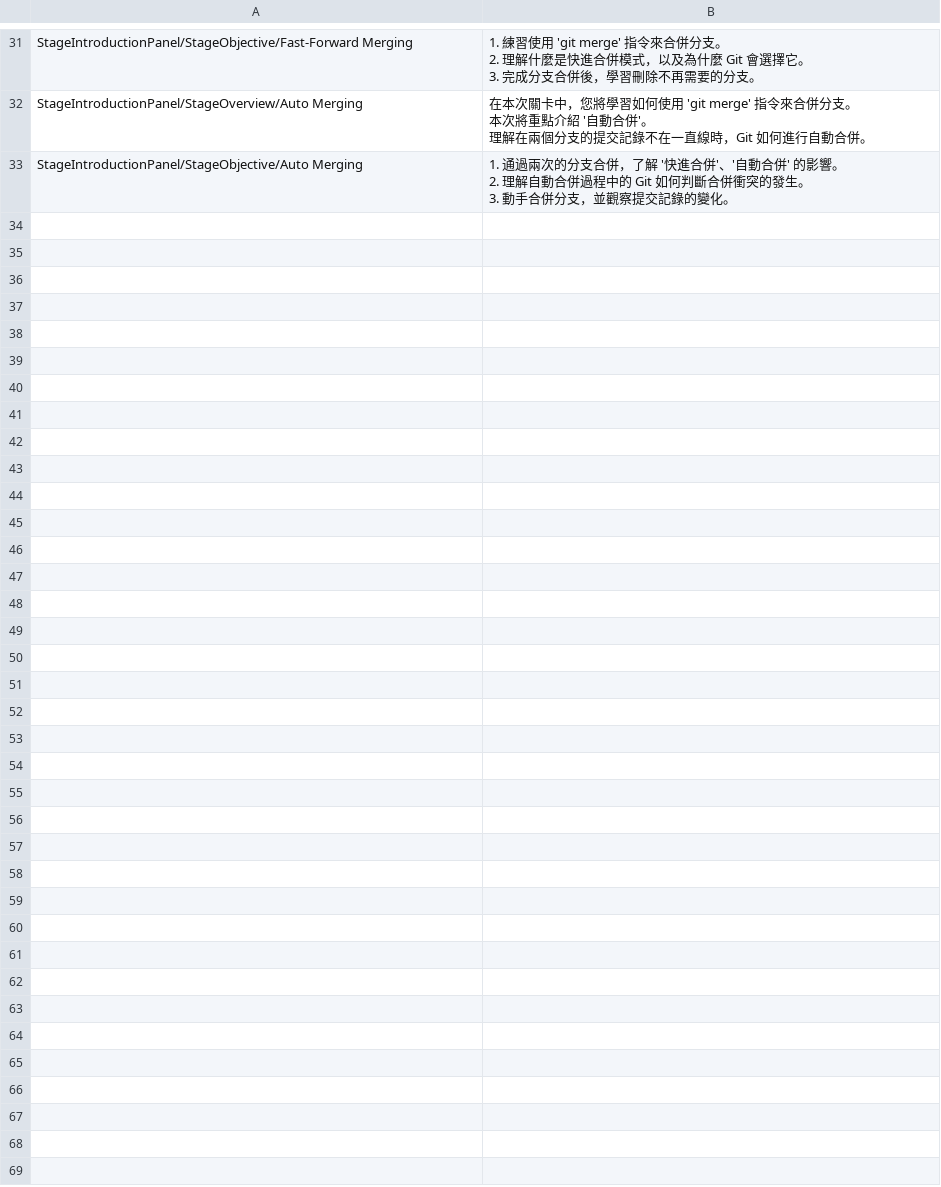
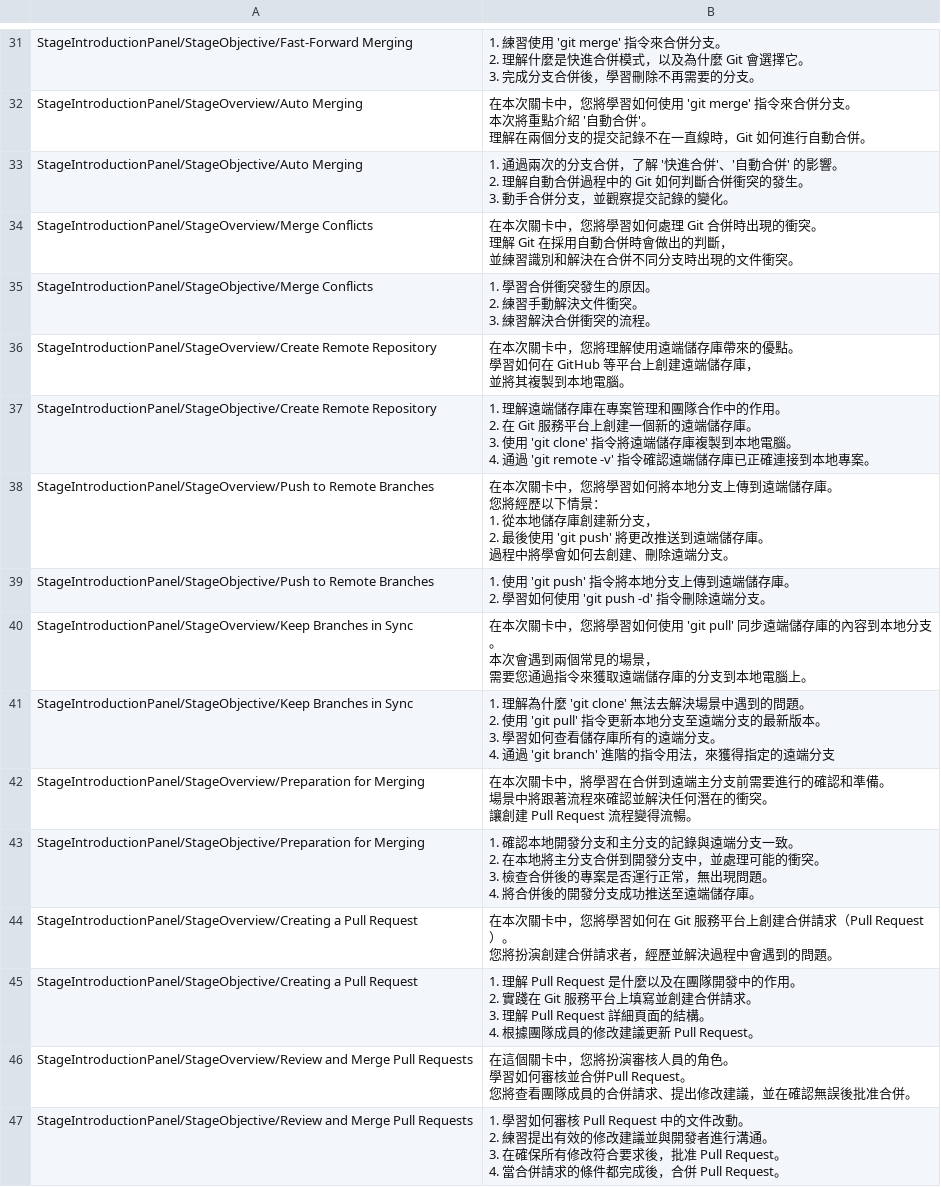
Before and after one commit to fcumselab/GitEducationGame, a CSV file: Assets/02_Scenes/i18n/Global/StageDetailedPopup - Chinese.csv, drawn as a sheet; only a part is shown, gaps mark what is left out; ↵ is a line break in a cell; the diff names each change by its address in the sheet, - before the commit and + after, or states it on an @@ line.

```diff
--- a/Assets/02_Scenes/i18n/Global/StageDetailedPopup - Chinese.csv
+++ b/Assets/02_Scenes/i18n/Global/StageDetailedPopup - Chinese.csv
+row 34: StageIntroductionPanel/StageOverview/Merge Conflicts | 在本次關卡中，您將學習如何處理 Git 合併時出現的衝突。 ↵ 理解 Git 在採用自動合併時會做出的判斷， ↵ 並練習識別和解決在合併不同分支時出現的文件衝突。
+row 35: StageIntroductionPanel/StageObjective/Merge Conflicts | 1. 學習合併衝突發生的原因。 ↵ 2. 練習手動解決文件衝突。 ↵ 3. 練習解決合併衝突的流程。
+row 36: StageIntroductionPanel/StageOverview/Create Remote Repository | 在本次關卡中，您將理解使用遠端儲存庫帶來的優點。 ↵ 學習如何在 GitHub 等平台上創建遠端儲存庫， ↵ 並將其複製到本地電腦。
+row 37: StageIntroductionPanel/StageObjective/Create Remote Repository | 1. 理解遠端儲存庫在專案管理和團隊合作中的作用。 ↵ 2. 在 Git 服務平台上創建一個新的遠端儲存庫。 ↵ 3. 使用 'git clone' 指令將遠端儲存庫複製到本地電腦。 ↵ 4. 通過 'git remote -v' 指令確認遠端儲存庫已正確連接到本地專案。
+row 38: StageIntroductionPanel/StageOverview/Push to Remote Branches | 在本次關卡中，您將學習如何將本地分支上傳到遠端儲存庫。 ↵ 您將經歷以下情景： ↵ 1. 從本地儲存庫創建新分支， ↵ 2. 最後使用 'git push' 將更改推送到遠端儲存庫。 ↵ 過程中將學會如何去創建、刪除遠端分支。
+row 39: StageIntroductionPanel/StageObjective/Push to Remote Branches | 1. 使用 'git push' 指令將本地分支上傳到遠端儲存庫。 ↵ 2. 學習如何使用 'git push -d' 指令刪除遠端分支。
+row 40: StageIntroductionPanel/StageOverview/Keep Branches in Sync | 在本次關卡中，您將學習如何使用 'git pull' 同步遠端儲存庫的內容到本地分支。 ↵ 本次會遇到兩個常見的場景， ↵ 需要您通過指令來獲取遠端儲存庫的分支到本地電腦上。
+row 41: StageIntroductionPanel/StageObjective/Keep Branches in Sync | 1. 理解為什麼 'git clone' 無法去解決場景中遇到的問題。 ↵ 2. 使用 'git pull' 指令更新本地分支至遠端分支的最新版本。 ↵ 3. 學習如何查看儲存庫所有的遠端分支。 ↵ 4. 通過 'git branch' 進階的指令用法，來獲得指定的遠端分支
+row 42: StageIntroductionPanel/StageOverview/Preparation for Merging | 在本次關卡中，將學習在合併到遠端主分支前需要進行的確認和準備。 ↵ 場景中將跟著流程來確認並解決任何潛在的衝突。 ↵ 讓創建 Pull Request 流程變得流暢。
+row 43: StageIntroductionPanel/StageObjective/Preparation for Merging | 1. 確認本地開發分支和主分支的記錄與遠端分支一致。 ↵ 2. 在本地將主分支合併到開發分支中，並處理可能的衝突。 ↵ 3. 檢查合併後的專案是否運行正常，無出現問題。 ↵ 4. 將合併後的開發分支成功推送至遠端儲存庫。
+row 44: StageIntroductionPanel/StageOverview/Creating a Pull Request | 在本次關卡中，您將學習如何在 Git 服務平台上創建合併請求（Pull Request）。 ↵ 您將扮演創建合併請求者，經歷並解決過程中會遇到的問題。
+row 45: StageIntroductionPanel/StageObjective/Creating a Pull Request | 1. 理解 Pull Request 是什麼以及在團隊開發中的作用。 ↵ 2. 實踐在 Git 服務平台上填寫並創建合併請求。 ↵ 3. 理解 Pull Request 詳細頁面的結構。 ↵ 4. 根據團隊成員的修改建議更新 Pull Request。
+row 46: StageIntroductionPanel/StageOverview/Review and Merge Pull Requests | 在這個關卡中，您將扮演審核人員的角色。 ↵ 學習如何審核並合併Pull Request。 ↵ 您將查看團隊成員的合併請求、提出修改建議，並在確認無誤後批准合併。
+row 47: StageIntroductionPanel/StageObjective/Review and Merge Pull Requests | 1. 學習如何審核 Pull Request 中的文件改動。 ↵ 2. 練習提出有效的修改建議並與開發者進行溝通。 ↵ 3. 在確保所有修改符合要求後，批准 Pull Request。 ↵ 4. 當合併請求的條件都完成後，合併 Pull Request。
```
Also changed, not shown: Assets/02_Scenes/i18n/Global/StageDetailedPopup - English.csv, 26 other files.
